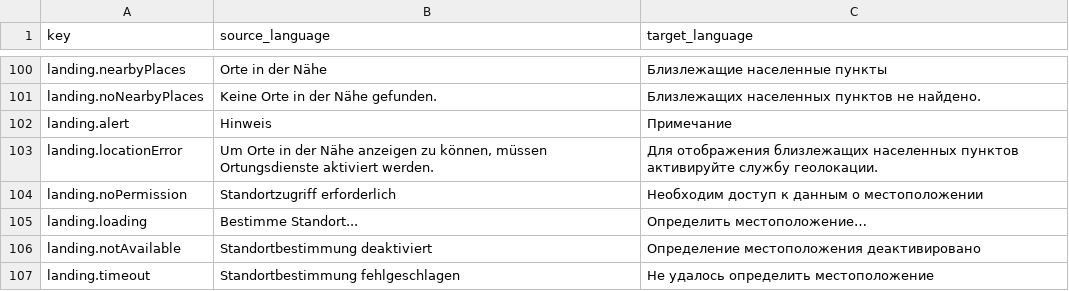
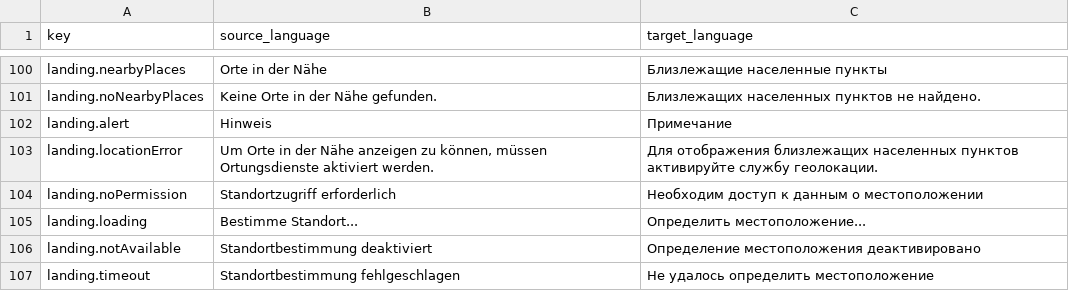
Before and after one commit to digitalfabrik/integreat-locales, a CSV file: external-jobs/2020-06-malte/received/ru.csv, drawn as a sheet; only a part is shown, gaps mark what is left out.

```diff
--- a/external-jobs/2020-06-malte/received/ru.csv
+++ b/external-jobs/2020-06-malte/received/ru.csv
@@ -104,3 +104,3 @@
 "landing.noPermission","Standortzugriff erforderlich","Необходим доступ к данным о местоположении"
-"landing.loading","Bestimme Standort...","Определить местоположение…"
+"landing.loading","Bestimme Standort...","Определить местоположение..."
 "landing.notAvailable","Standortbestimmung deaktiviert","Определение местоположения деактивировано"
```
Also changed, not shown: external-jobs/2020-06-malte/received/en.csv, external-jobs/2020-06-malte/received/fr.csv, 6 other files.
